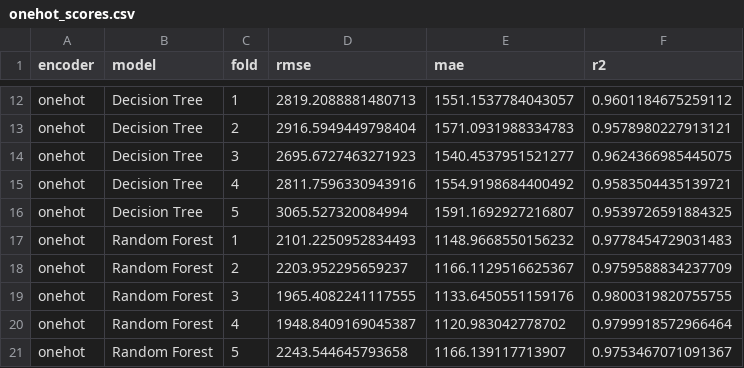
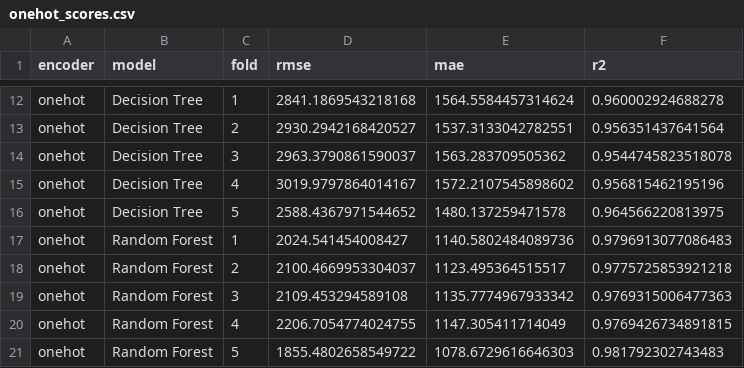
Before and after one commit to akrima-git/MSc, a CSV file: onehot_scores.csv, drawn as a sheet; only a part is shown, gaps mark what is left out; the diff covers the shown part only; the diff names each change by its address in the sheet, - before the commit and + after, or states it on an @@ line.

```diff
--- a/onehot_scores.csv
+++ b/onehot_scores.csv
-D12 (rmse): 2819.2088881480713
+D12 (rmse): 2841.1869543218168
-E12 (mae): 1551.1537784043057
+E12 (mae): 1564.5584457314624
-F12 (r2): 0.9601184675259112
+F12 (r2): 0.960002924688278
-D13 (rmse): 2916.5949449798404
+D13 (rmse): 2930.2942168420527
-E13 (mae): 1571.0931988334783
+E13 (mae): 1537.3133042782551
-F13 (r2): 0.9578980227913121
+F13 (r2): 0.956351437641564
-D14 (rmse): 2695.6727463271923
+D14 (rmse): 2963.3790861590037
-E14 (mae): 1540.4537951521277
+E14 (mae): 1563.283709505362
-F14 (r2): 0.9624366985445075
+F14 (r2): 0.9544745823518078
-D15 (rmse): 2811.7596330943916
+D15 (rmse): 3019.9797864014167
-E15 (mae): 1554.9198684400492
+E15 (mae): 1572.2107545898602
-F15 (r2): 0.9583504435139721
+F15 (r2): 0.956815462195196
-D16 (rmse): 3065.527320084994
+D16 (rmse): 2588.4367971544652
-E16 (mae): 1591.1692927216807
+E16 (mae): 1480.137259471578
-F16 (r2): 0.9539726591884325
+F16 (r2): 0.964566220813975
-D17 (rmse): 2101.2250952834493
+D17 (rmse): 2024.541454008427
-E17 (mae): 1148.9668550156232
+E17 (mae): 1140.5802484089736
-F17 (r2): 0.9778454729031483
+F17 (r2): 0.9796913077086483
-D18 (rmse): 2203.952295659237
+D18 (rmse): 2100.4669953304037
-E18 (mae): 1166.1129516625367
+E18 (mae): 1123.495364515517
-F18 (r2): 0.9759588834237709
+F18 (r2): 0.9775725853921218
-D19 (rmse): 1965.4082241117555
+D19 (rmse): 2109.453294589108
-E19 (mae): 1133.6450551159176
+E19 (mae): 1135.7774967933342
-F19 (r2): 0.9800319820755755
+F19 (r2): 0.9769315006477363
-D20 (rmse): 1948.8409169045387
+D20 (rmse): 2206.7054774024755
-E20 (mae): 1120.983042778702
+E20 (mae): 1147.305411714049
-F20 (r2): 0.9799918572966464
+F20 (r2): 0.9769426734891815
-D21 (rmse): 2243.544645793658
+D21 (rmse): 1855.4802658549722
-E21 (mae): 1166.139117713907
+E21 (mae): 1078.6729616646303
-F21 (r2): 0.9753467071091367
+F21 (r2): 0.981792302743483
```
Also changed, not shown: 45 edited cells elsewhere in this file, binary_scores.csv, frequency_feature_importance.csv, 18 other files.
